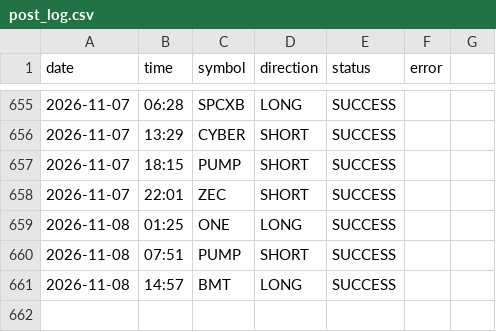
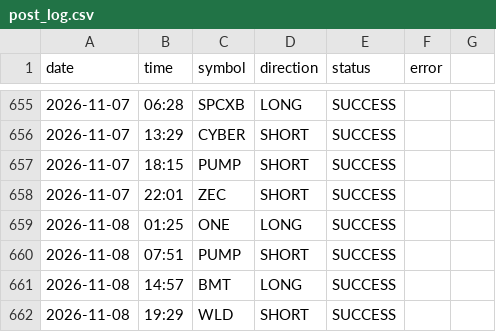
Before and after one commit to ali4asimb-cmyk/square.space.bot, a CSV file: post_log.csv, drawn as a sheet; only a part is shown, gaps mark what is left out.

```diff
--- a/post_log.csv
+++ b/post_log.csv
@@ -661 +661,2 @@ date,time,symbol,direction,status,error
 2026-11-08,14:57,BMT,LONG,SUCCESS,
+2026-11-08,19:29,WLD,SHORT,SUCCESS,
```
Also changed, not shown: 1 other file.
